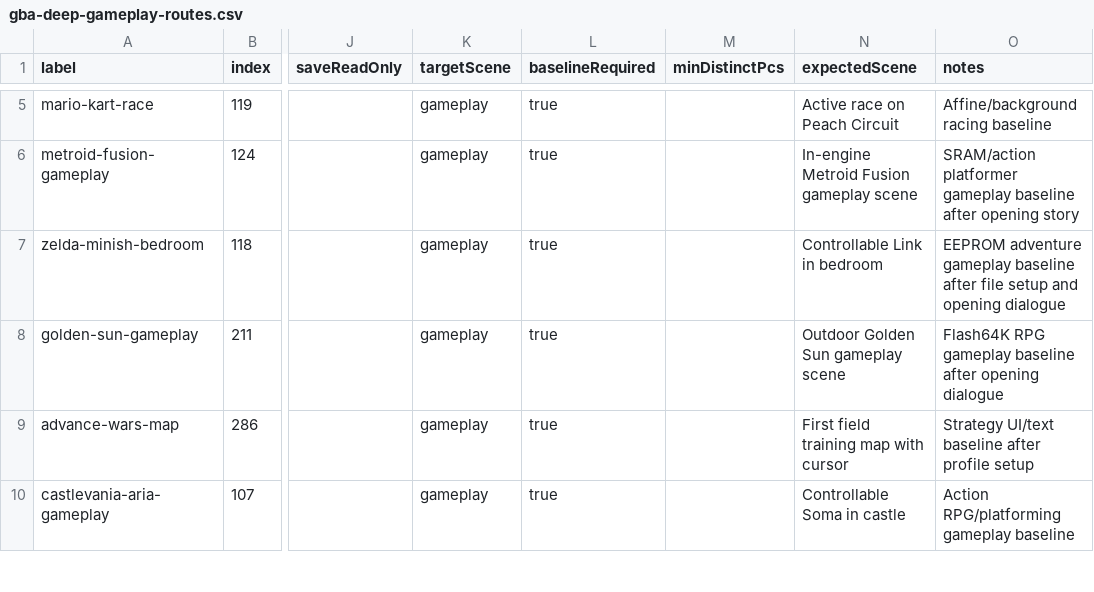
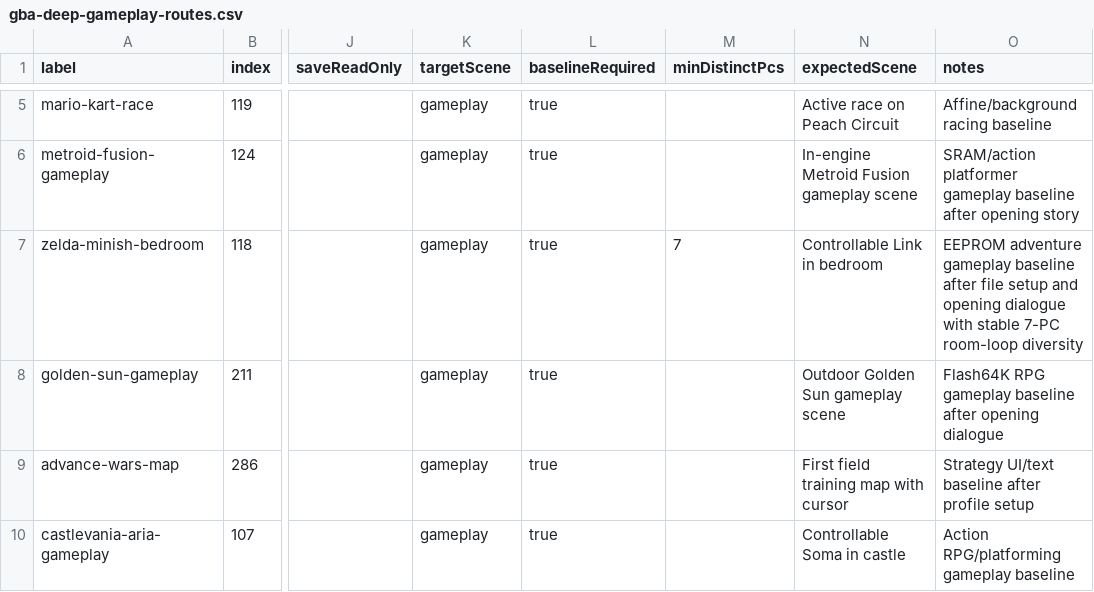
Before and after one commit to PaulMDemers/gbaSharp, a CSV file: docs/gba-deep-gameplay-routes.csv, drawn as a sheet; only a part is shown, gaps mark what is left out; the diff names each change by its address in the sheet, - before the commit and + after, or states it on an @@ line.

Commit message:
Add post-audio deep gameplay rollup

```diff
--- a/docs/gba-deep-gameplay-routes.csv
+++ b/docs/gba-deep-gameplay-routes.csv
-M7 (minDistinctPcs): (empty)
+M7 (minDistinctPcs): 7
-O7 (notes): …opening dialogue
+O7 (notes): …opening dialogue with stable 7-PC room-loop diversity
```
Also changed, not shown: 3 other files.
